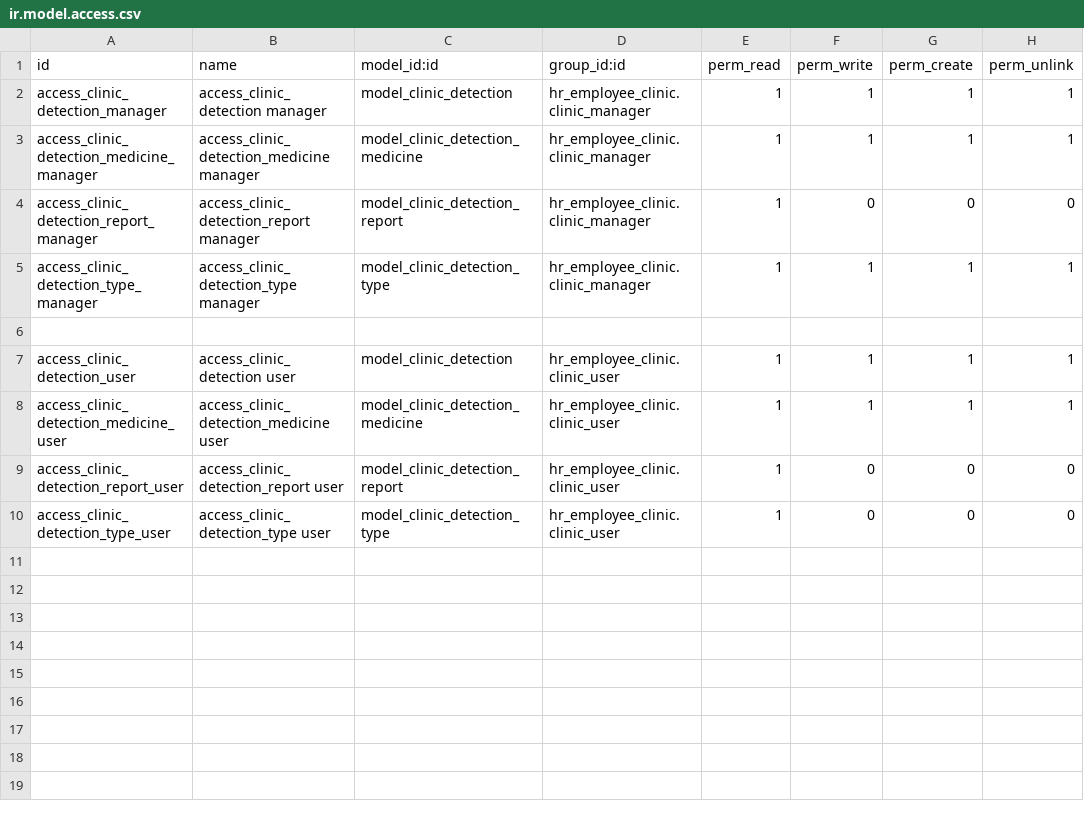
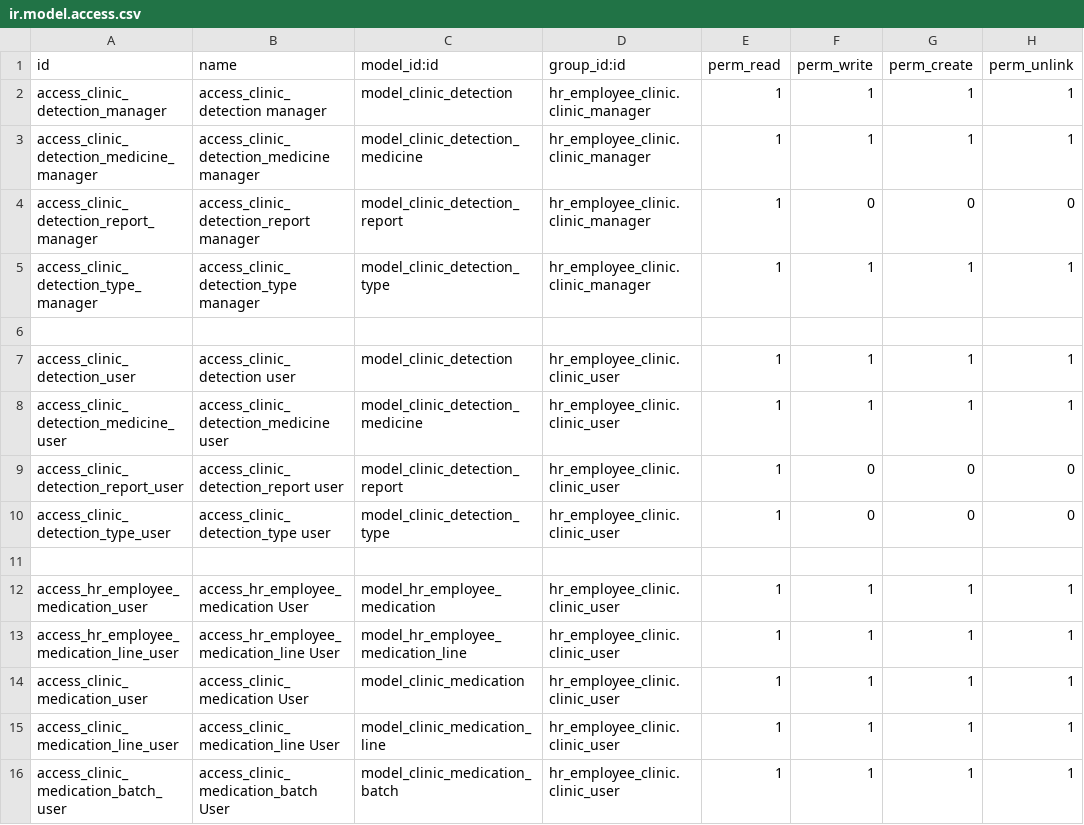
Before and after one commit to powerfulman86/hr_employee_clinic, a CSV file: security/ir.model.access.csv, drawn as a sheet.

```diff
--- a/security/ir.model.access.csv
+++ b/security/ir.model.access.csv
@@ -10 +10,7 @@ access_clinic_detection_report_user,access_clinic_detection_report user,model_cl
 access_clinic_detection_type_user,access_clinic_detection_type user,model_clinic_detection_type,hr_employee_clinic.clinic_user,1,0,0,0
+
+access_hr_employee_medication_user,access_hr_employee_medication User,model_hr_employee_medication,hr_employee_clinic.clinic_user,1,1,1,1
+access_hr_employee_medication_line_user,access_hr_employee_medication_line User,model_hr_employee_medication_line,hr_employee_clinic.clinic_user,1,1,1,1
+access_clinic_medication_user,access_clinic_medication User,model_clinic_medication,hr_employee_clinic.clinic_user,1,1,1,1
+access_clinic_medication_line_user,access_clinic_medication_line User,model_clinic_medication_line,hr_employee_clinic.clinic_user,1,1,1,1
+access_clinic_medication_batch_user,access_clinic_medication_batch User,model_clinic_medication_batch,hr_employee_clinic.clinic_user,1,1,1,1
```
Also changed, not shown: 7 other files.
